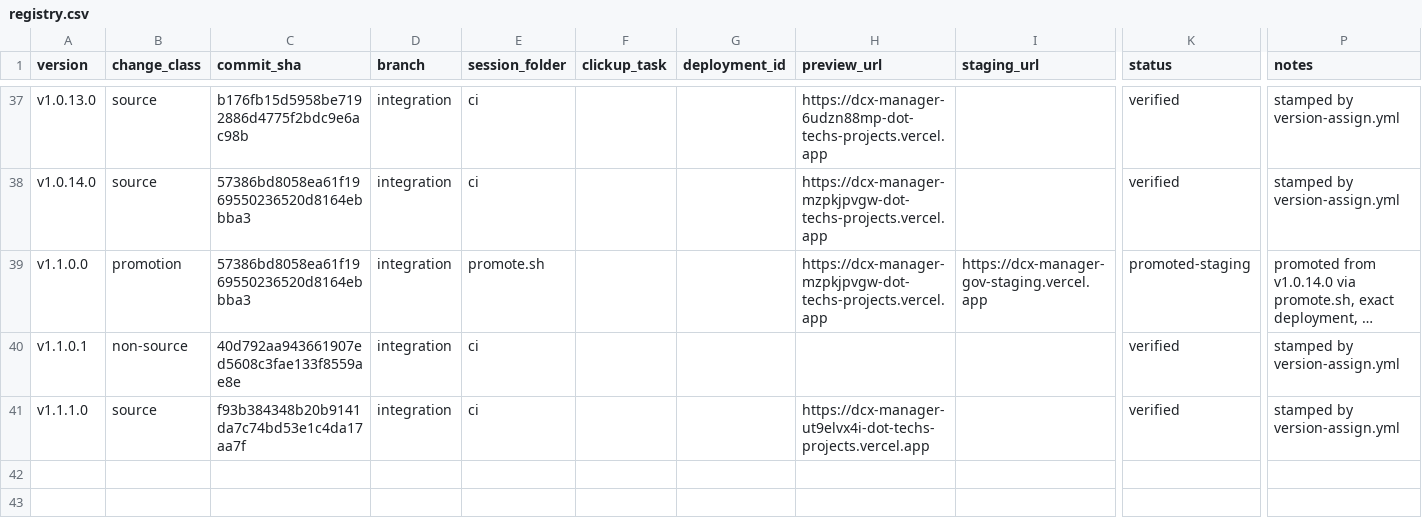
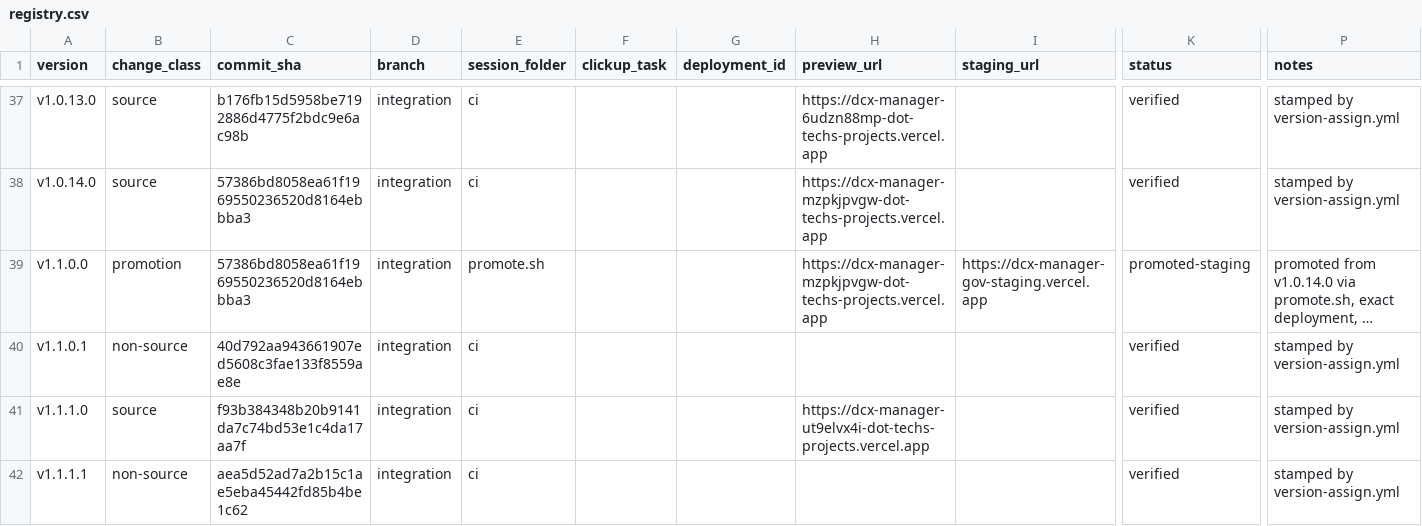
Before and after one commit to tech557/dcx-manager, a CSV file: docs/releases/registry.csv, drawn as a sheet; only a part is shown, gaps mark what is left out; long unchanged cells end in …; rows hold the shown columns only; the diff names each change by its address in the sheet, - before the commit and + after, or states it on an @@ line.

```diff
--- a/docs/releases/registry.csv
+++ b/docs/releases/registry.csv
+row 42: v1.1.1.1 | non-source | aea5d52ad7a2b15c1ae5eba45442fd85b4be1c62 | integration | ci |  |  |  |  | verified | stamped by version-assign.yml
```
Also changed, not shown: 1 other file.
